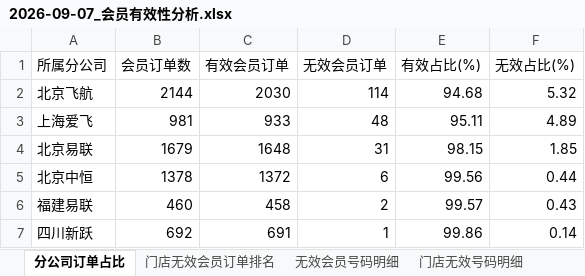
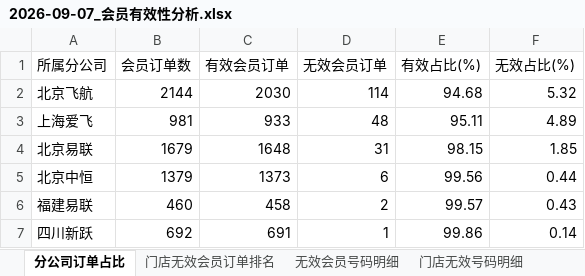
Before and after one commit to panghao007/retail-dashboard, an Excel workbook: d/2026-09-07_会员有效性分析.xlsx, sheet 分公司订单占比, drawn as a sheet; values as stored, in another font and other column widths than the file's, no borders; the diff names each change by its address in the sheet, - before the commit and + after, or states it on an @@ line.

```diff
--- a/d/2026-09-07_会员有效性分析.xlsx (sheet 分公司订单占比)
+++ b/d/2026-09-07_会员有效性分析.xlsx (sheet 分公司订单占比)
-B5 (会员订单数): 1378
+B5 (会员订单数): 1379
-C5 (有效会员订单): 1372
+C5 (有效会员订单): 1373
```
Also changed, not shown: sheet 退货订单明细, sheet 内部业务礼品单, sheet 门店无效会员订单排名, sheet 无效会员号码明细, 4 other files.
